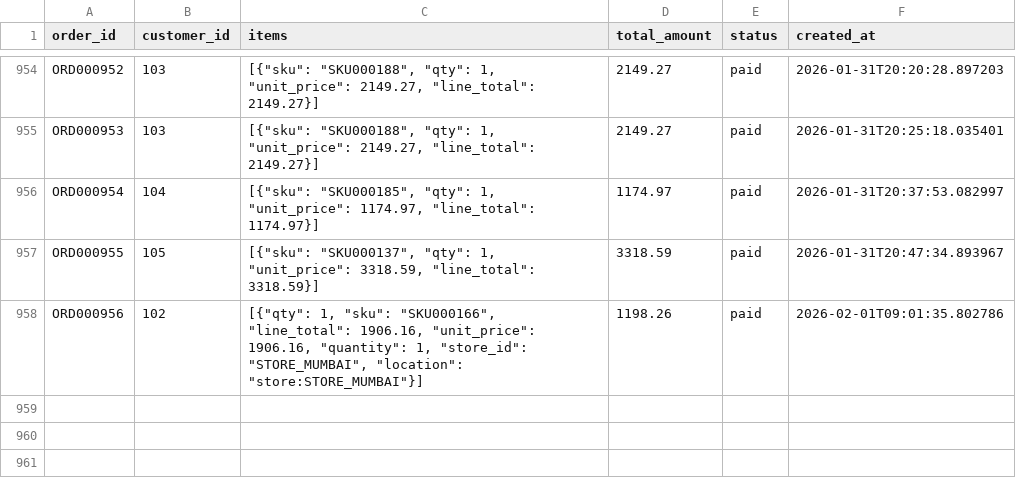
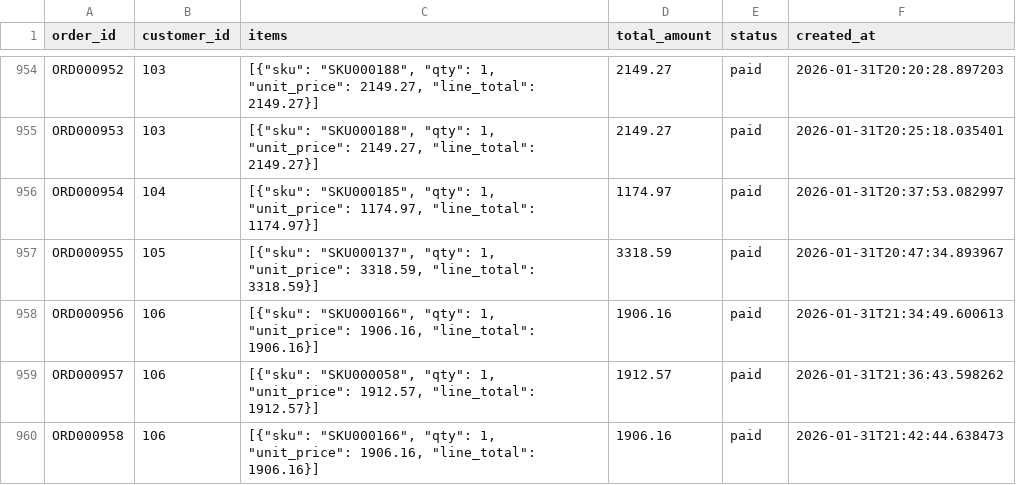
Before and after one commit to riddhij0804/EY_CodeCrafters, a CSV file: backend/data/orders.csv, drawn as a sheet; only a part is shown, gaps mark what is left out.

```diff
--- a/backend/data/orders.csv
+++ b/backend/data/orders.csv
@@ -957,2 +957,4 @@ ORD000954,104,"[{""sku"": ""SKU000185"", ""qty"": 1, ""unit_price"": 1174.97, ""
 ORD000955,105,"[{""sku"": ""SKU000137"", ""qty"": 1, ""unit_price"": 3318.59, ""line_total"": 3318.59}]",3318.59,paid,2026-01-31T20:47:34.893967
-ORD000956,102,"[{""qty"": 1, ""sku"": ""SKU000166"", ""line_total"": 1906.16, ""unit_price"": 1906.16, ""quantity"": 1, ""store_id"": ""STORE_MUMBAI"", ""location"": ""store:STORE_MUMBAI""}]",1198.26,paid,2026-02-01T09:01:35.802786
+ORD000956,106,"[{""sku"": ""SKU000166"", ""qty"": 1, ""unit_price"": 1906.16, ""line_total"": 1906.16}]",1906.16,paid,2026-01-31T21:34:49.600613
+ORD000957,106,"[{""sku"": ""SKU000058"", ""qty"": 1, ""unit_price"": 1912.57, ""line_total"": 1912.57}]",1912.57,paid,2026-01-31T21:36:43.598262
+ORD000958,106,"[{""sku"": ""SKU000166"", ""qty"": 1, ""unit_price"": 1906.16, ""line_total"": 1906.16}]",1906.16,paid,2026-01-31T21:42:44.638473
```
Also changed, not shown: backend/data/payments.csv.
